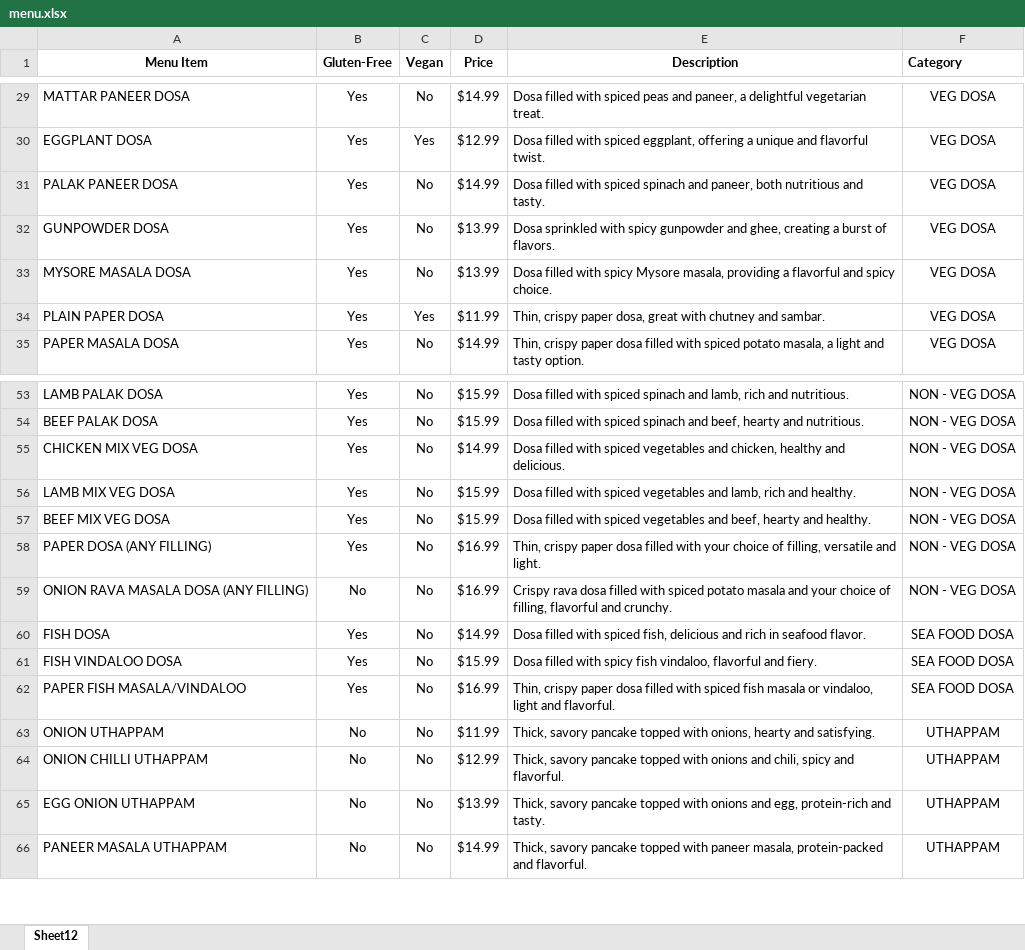
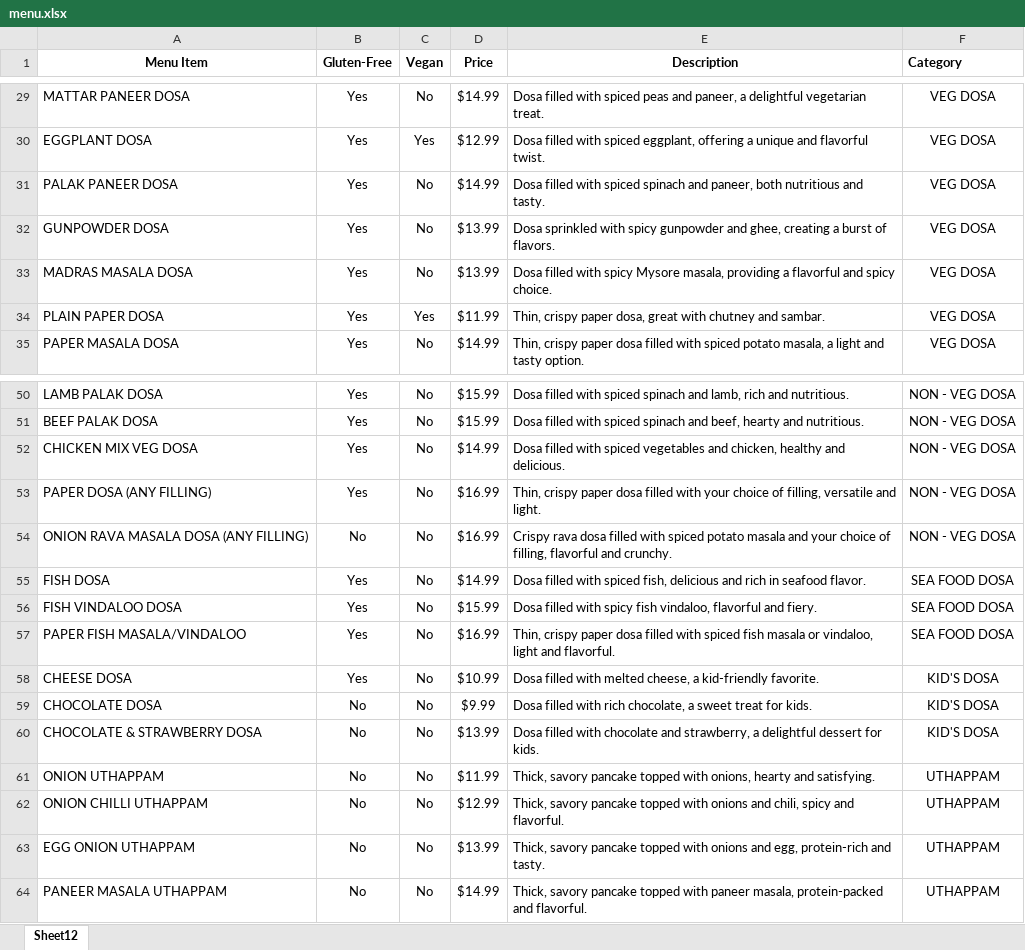
Before and after one commit to tandin2000/dosanchu, an Excel workbook: public/menu.xlsx, sheet Sheet12, drawn as a sheet; only a part is shown, gaps mark what is left out; values as stored, in another font and other column widths than the file's, no borders; removed rows and columns are numbered as before the commit, all else as after; the diff covers the shown part only; the diff names each change by its address in the sheet, - before the commit and + after, or states it on an @@ line.

```diff
--- a/public/menu.xlsx (sheet Sheet12)
+++ b/public/menu.xlsx (sheet Sheet12)
-A33 (Menu Item): MYSORE MASALA DOSA
+A33 (Menu Item): MADRAS MASALA DOSA
-row 56: LAMB MIX VEG DOSA | Yes | No | $15.99 | Dosa filled with spiced vegetables and lamb, rich and healthy. | NON - VEG DOSA
-row 57: BEEF MIX VEG DOSA | Yes | No | $15.99 | Dosa filled with spiced vegetables and beef, hearty and healthy. | NON - VEG DOSA
+row 58: CHEESE DOSA | Yes | No | $10.99 | Dosa filled with melted cheese, a kid-friendly favorite. | KID'S DOSA
+row 59: CHOCOLATE DOSA | No | No | $9.99 | Dosa filled with rich chocolate, a sweet treat for kids. | KID'S DOSA
+row 60: CHOCOLATE & STRAWBERRY DOSA | No | No | $13.99 | Dosa filled with chocolate and strawberry, a delightful dessert for kids. | KID'S DOSA
```
Also changed, not shown: 2 added rows, 5 removed rows, 26 moved rows and 22 edited cells elsewhere in this sheet, 6 other files.
